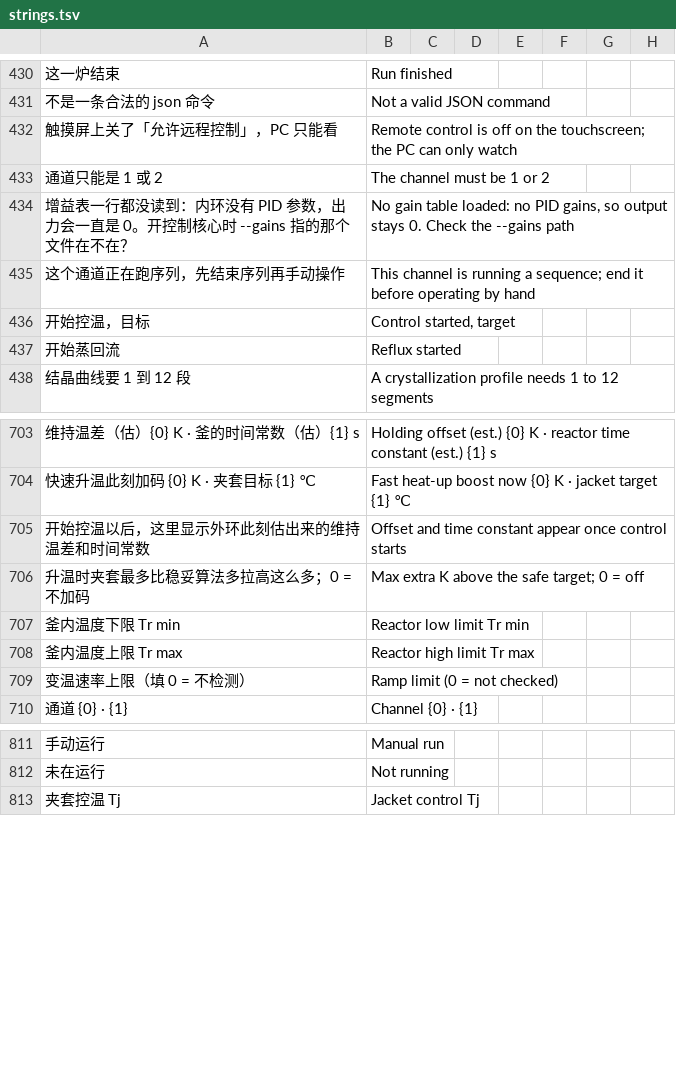
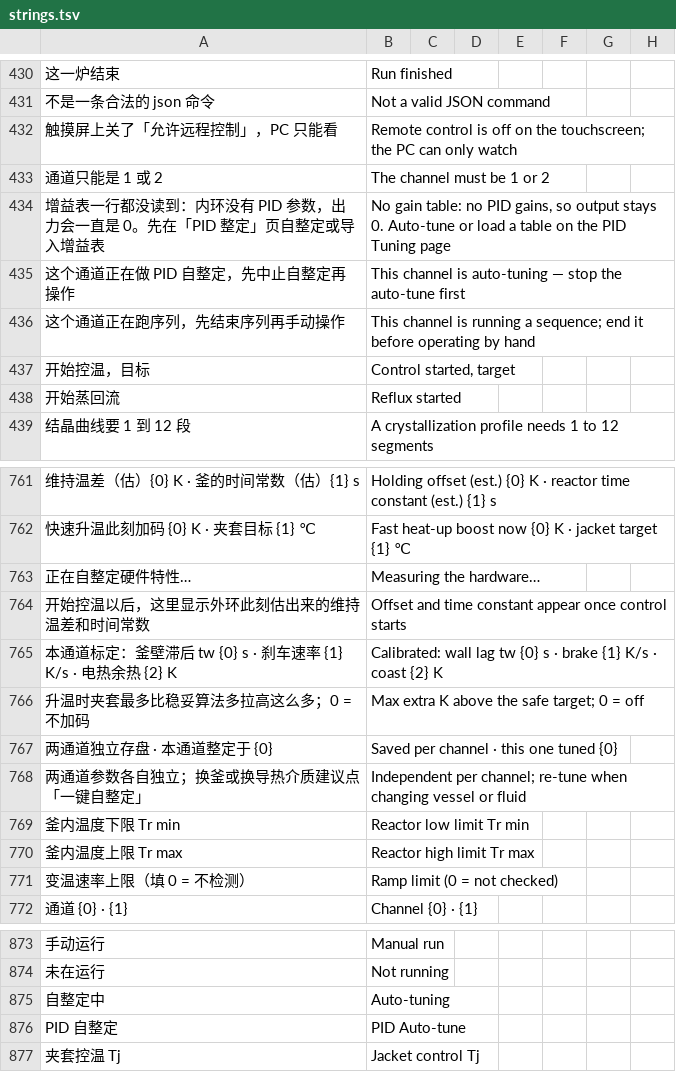
Before and after one commit to To-lovely-April-days/Tec4pc, a TSV file: hmi-cpp/ui/assets/lang/strings.tsv, drawn as a sheet; only a part is shown, gaps mark what is left out; removed rows and columns are numbered as before the commit, all else as after; the diff covers the shown part only; the diff names each change by its address in the sheet, - before the commit and + after, or states it on an @@ line.

```diff
--- a/hmi-cpp/ui/assets/lang/strings.tsv
+++ b/hmi-cpp/ui/assets/lang/strings.tsv
-row 434: 增益表一行都没读到：内环没有 PID 参数，出力会一直是 0。开控制核心时 --gains 指的那个文件在不在？ | No gain table loaded: no PID gains, so output stays 0. Check the --gains path
+row 434: 增益表一行都没读到：内环没有 PID 参数，出力会一直是 0。先在「PID 整定」页自整定或导入增益表 | No gain table: no PID gains, so output stays 0. Auto-tune or load a table on the PID Tuning page
+row 435: 这个通道正在做 PID 自整定，先中止自整定再操作 | This channel is auto-tuning — stop the auto-tune first
+row 763: 正在自整定硬件特性… | Measuring the hardware…
@@ row 1675 moved to row 765: 本通道标定：釜壁滞后 tw {0} s · 刹车速率 {1} K/s · 电热余… @@
+row 767: 两通道独立存盘 · 本通道整定于 {0} | Saved per channel · this one tuned {0}
@@ row 1676 moved to row 768: 两通道参数各自独立；换釜或换导热介质建议点「一键自整定」 @@
@@ row 1657 moved to row 875: 自整定中 @@
@@ row 1658 moved to row 876: PID 自整定 @@
```
Also changed, not shown: 50 added rows, 5 removed rows, 23 moved rows and 6 edited cells elsewhere in this file, 1 other file.
